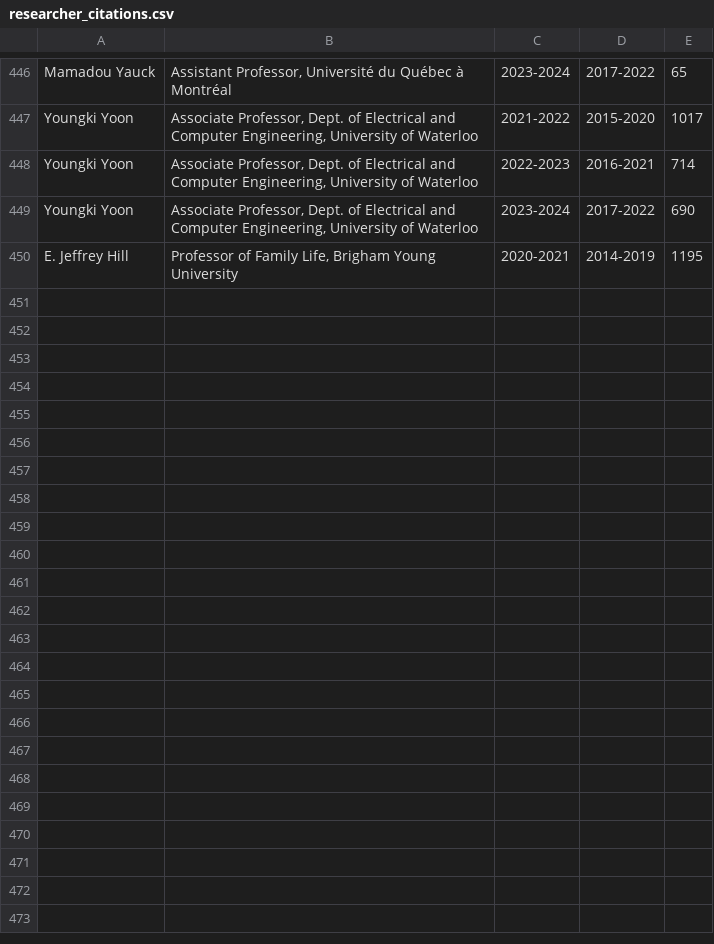
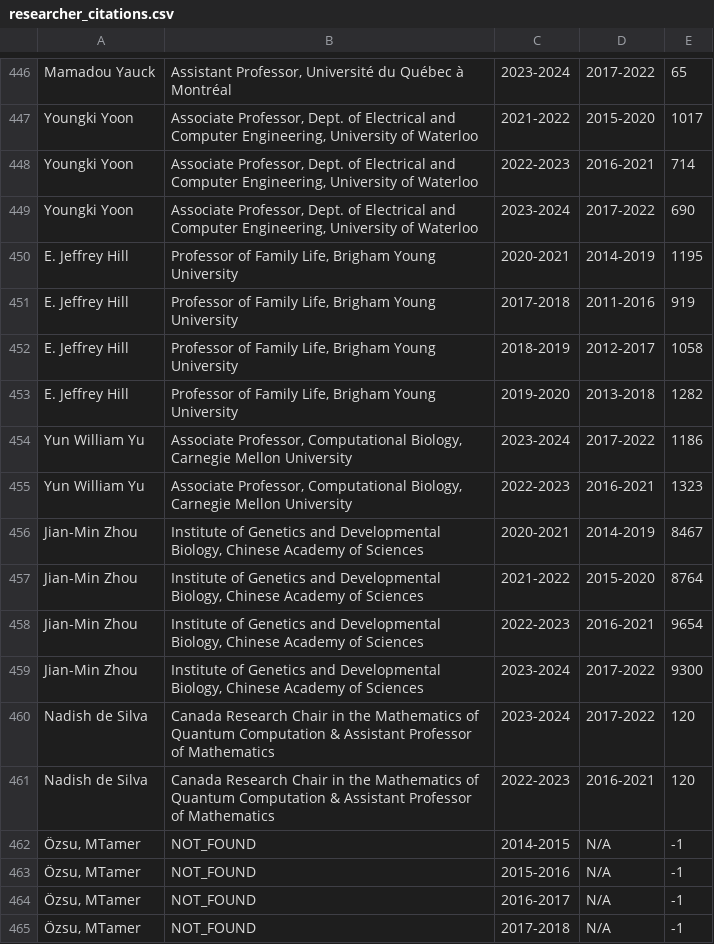
Before and after one commit to devp19/citco, a CSV file: researcher_citations.csv, drawn as a sheet; only a part is shown, gaps mark what is left out; the diff names each change by its address in the sheet, - before the commit and + after, or states it on an @@ line.

```diff
--- a/researcher_citations.csv
+++ b/researcher_citations.csv
+row 451: E. Jeffrey Hill | Professor of Family Life, Brigham Young University | 2017-2018 | 2011-2016 | 919
+row 452: E. Jeffrey Hill | Professor of Family Life, Brigham Young University | 2018-2019 | 2012-2017 | 1058
+row 453: E. Jeffrey Hill | Professor of Family Life, Brigham Young University | 2019-2020 | 2013-2018 | 1282
+row 454: Yun William Yu | Associate Professor, Computational Biology, Carnegie Mellon University | 2023-2024 | 2017-2022 | 1186
+row 455: Yun William Yu | Associate Professor, Computational Biology, Carnegie Mellon University | 2022-2023 | 2016-2021 | 1323
+row 456: Jian-Min Zhou | Institute of Genetics and Developmental Biology, Chinese Academy of Sciences | 2020-2021 | 2014-2019 | 8467
+row 457: Jian-Min Zhou | Institute of Genetics and Developmental Biology, Chinese Academy of Sciences | 2021-2022 | 2015-2020 | 8764
+row 458: Jian-Min Zhou | Institute of Genetics and Developmental Biology, Chinese Academy of Sciences | 2022-2023 | 2016-2021 | 9654
+row 459: Jian-Min Zhou | Institute of Genetics and Developmental Biology, Chinese Academy of Sciences | 2023-2024 | 2017-2022 | 9300
+row 460: Nadish de Silva | Canada Research Chair in the Mathematics of Quantum Computation & Assistant Professor of Mathematics | 2023-2024 | 2017-2022 | 120
+row 461: Nadish de Silva | Canada Research Chair in the Mathematics of Quantum Computation & Assistant Professor of Mathematics | 2022-2023 | 2016-2021 | 120
+row 462: Özsu, MTamer | NOT_FOUND | 2014-2015 | N/A | -1
+row 463: Özsu, MTamer | NOT_FOUND | 2015-2016 | N/A | -1
+row 464: Özsu, MTamer | NOT_FOUND | 2016-2017 | N/A | -1
+row 465: Özsu, MTamer | NOT_FOUND | 2017-2018 | N/A | -1
```
Also changed, not shown: 1 other file.
